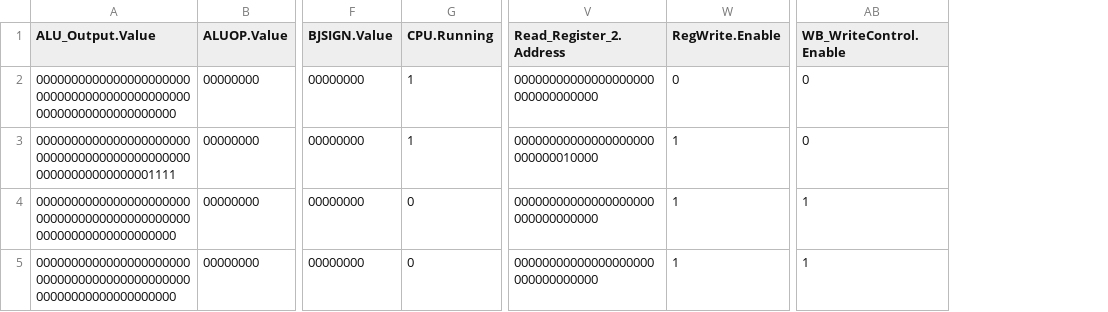
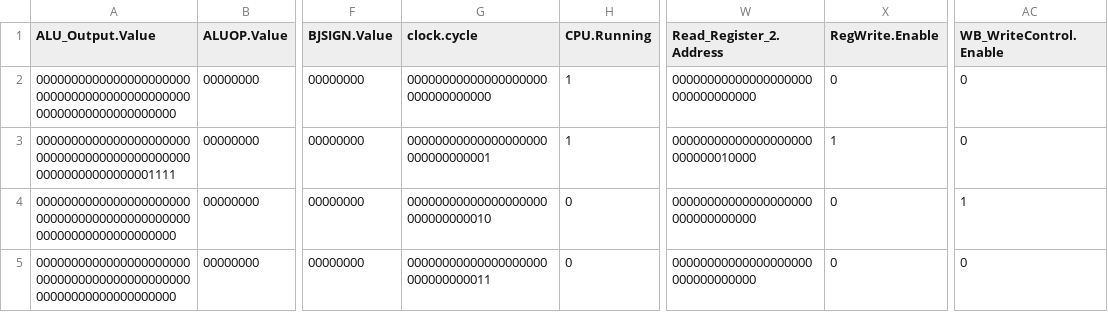
Before and after one commit to DanielRamyar/Master_Thesis, a CSV file: SME_Implementations/SingleCycleRISCV2/output/trace.csv, drawn as a sheet; only a part is shown, gaps mark what is left out; addresses are those after the commit; the diff names each change by its address in the sheet, - before the commit and + after, or states it on an @@ line.

Commit message:
random output

```diff
--- a/SME_Implementations/SingleCycleRISCV2/output/trace.csv
+++ b/SME_Implementations/SingleCycleRISCV2/output/trace.csv
+column G (clock.cycle), rows 2-5: 00000000000000000000000000000000 | 00000000000000000000000000000001 | 00000000000000000000000000000010 | 00000000000000000000000000000011
-X4:X5 (RegWrite.Enable): 1
+X4:X5 (RegWrite.Enable): 0
-AC5 (WB_WriteControl.Enable): 1
+AC5 (WB_WriteControl.Enable): 0
```
Also changed, not shown: 9 other files.
